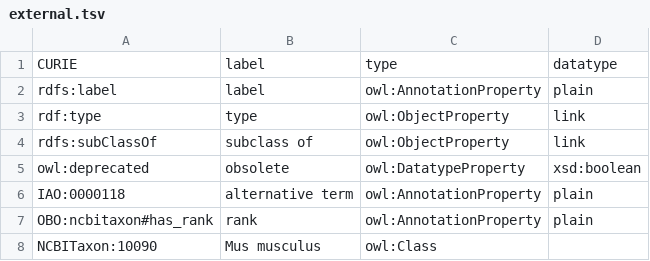
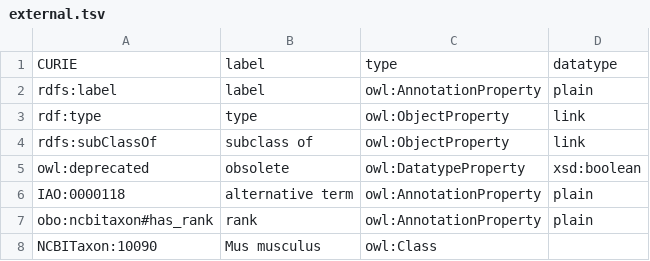
Before and after one commit to IEDB/ONTIE, a TSV file: ontology/external.tsv, drawn as a sheet; the diff names each change by its address in the sheet, - before the commit and + after, or states it on an @@ line.

```diff
--- a/ontology/external.tsv
+++ b/ontology/external.tsv
-A7: OBO:ncbitaxon#has_rank
+A7: obo:ncbitaxon#has_rank
```
Also changed, not shown: 1 other file.
